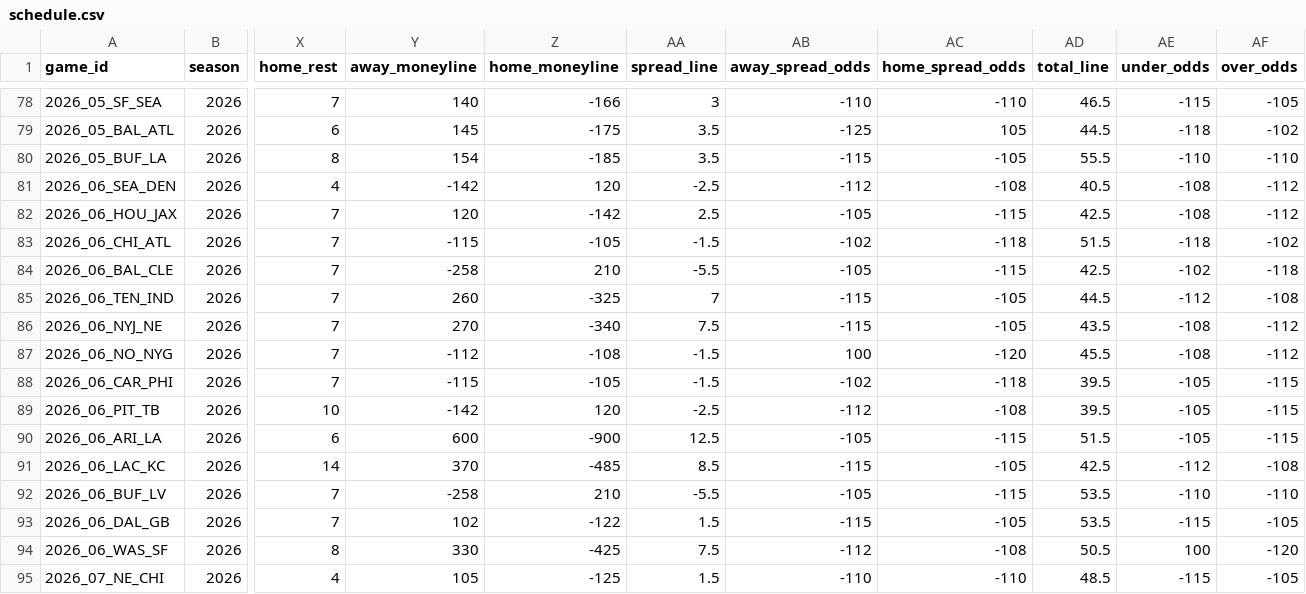
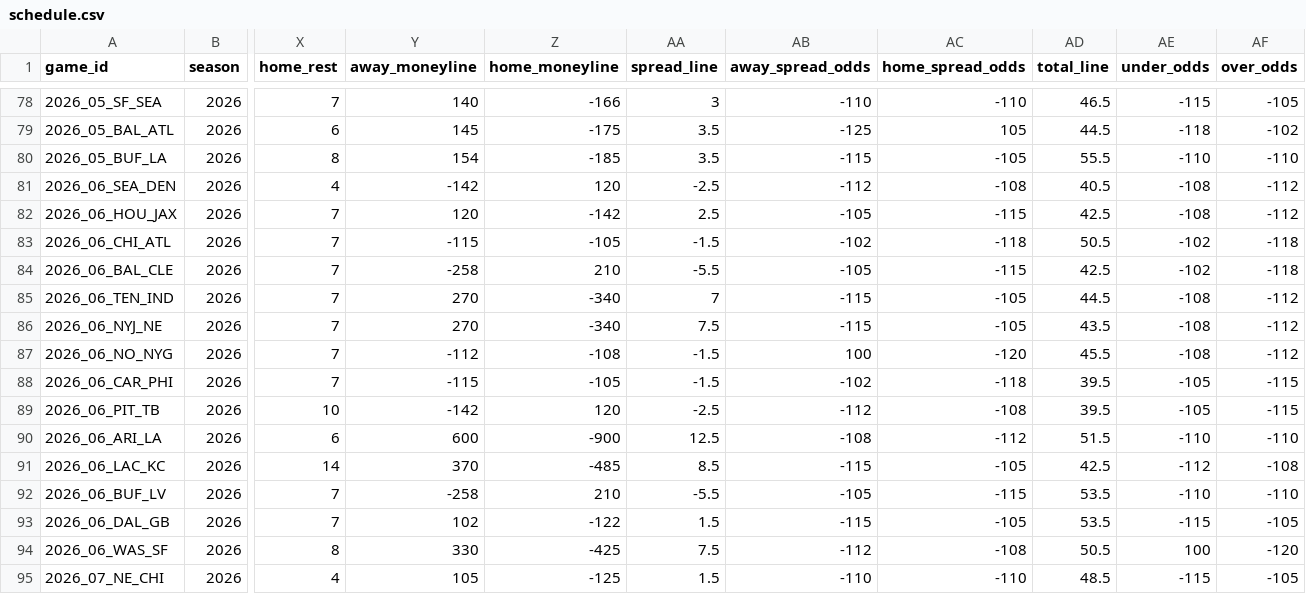
Before and after one commit to jlwin1995-alt/Bball, a CSV file: football/data/raw/schedule.csv, drawn as a sheet; only a part is shown, gaps mark what is left out; the diff names each change by its address in the sheet, - before the commit and + after, or states it on an @@ line.

```diff
--- a/football/data/raw/schedule.csv
+++ b/football/data/raw/schedule.csv
-AD83 (total_line): 51.5
+AD83 (total_line): 50.5
-AE83 (under_odds): -118
+AE83 (under_odds): -102
-AF83 (over_odds): -102
+AF83 (over_odds): -118
-Y85 (away_moneyline): 260
+Y85 (away_moneyline): 270
-Z85 (home_moneyline): -325
+Z85 (home_moneyline): -340
-AE85 (under_odds): -112
+AE85 (under_odds): -108
-AF85 (over_odds): -108
+AF85 (over_odds): -112
-AB90 (away_spread_odds): -105
+AB90 (away_spread_odds): -108
-AC90 (home_spread_odds): -115
+AC90 (home_spread_odds): -112
-AE90 (under_odds): -105
+AE90 (under_odds): -110
-AF90 (over_odds): -115
+AF90 (over_odds): -110
```
Also changed, not shown: football/data/raw/cfb_games.csv, 13 other files.
